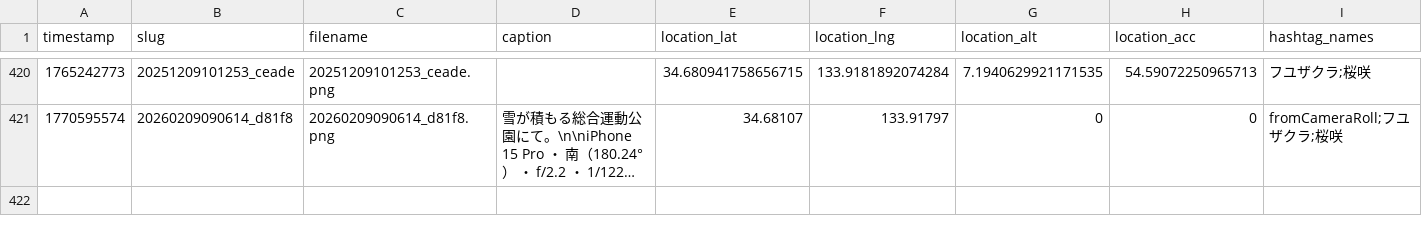
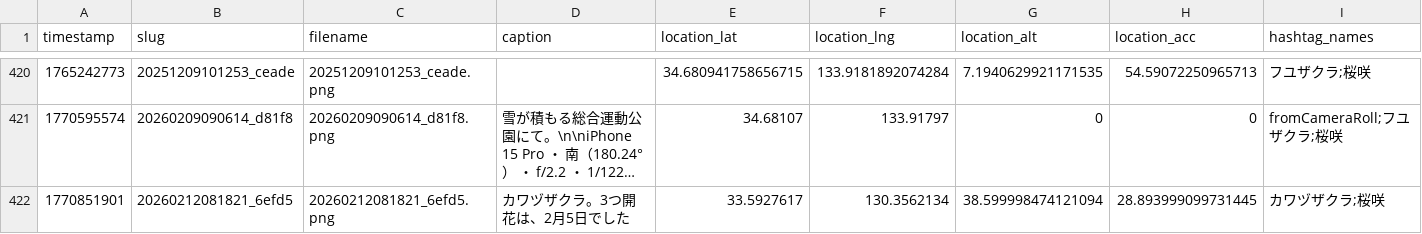
Before and after one commit to cocolabJP/repot-archive, a TSV file: data/v2_tsv/212.tsv, drawn as a sheet; only a part is shown, gaps mark what is left out; long unchanged cells end in …; the diff names each change by its address in the sheet, - before the commit and + after, or states it on an @@ line.

```diff
--- a/data/v2_tsv/212.tsv
+++ b/data/v2_tsv/212.tsv
+row 422: 1770851901 | 20260212081821_6efd5 | 20260212081821_6efd5.png | カワヅザクラ。3つ開花は、2月5日でした | 33.5927617 | 130.3562134 | 38.599998474121094 | 28.893999099731445 | カワヅザクラ;桜咲
```
Also changed, not shown: data/v2_tsv/13.tsv, data/v2_tsv/42.tsv, 6 other files.
